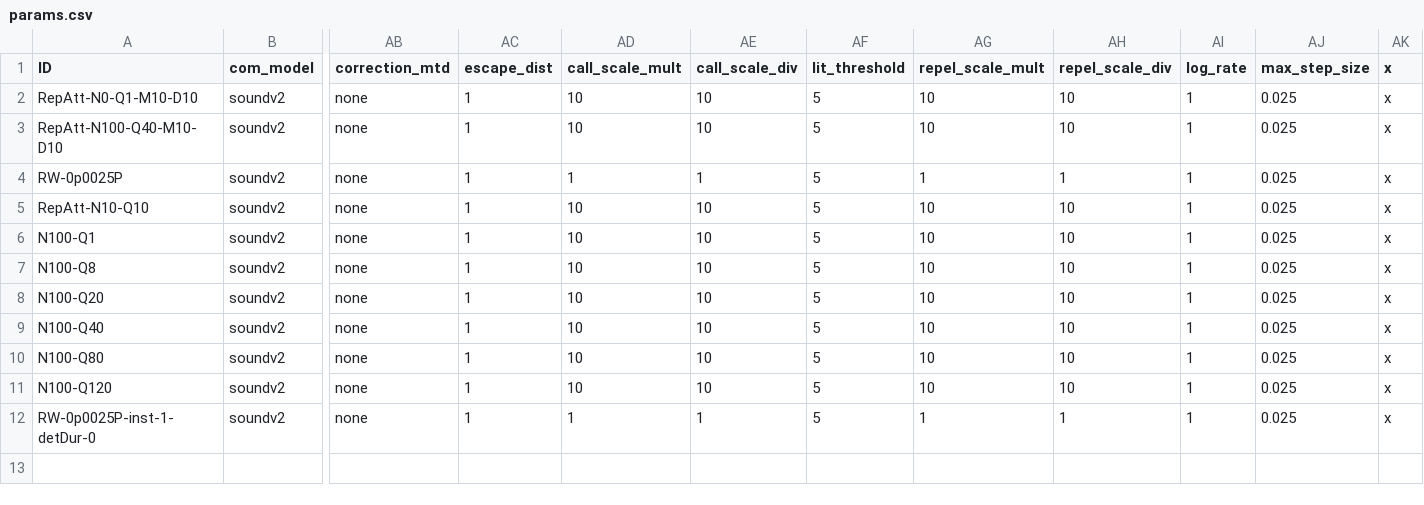
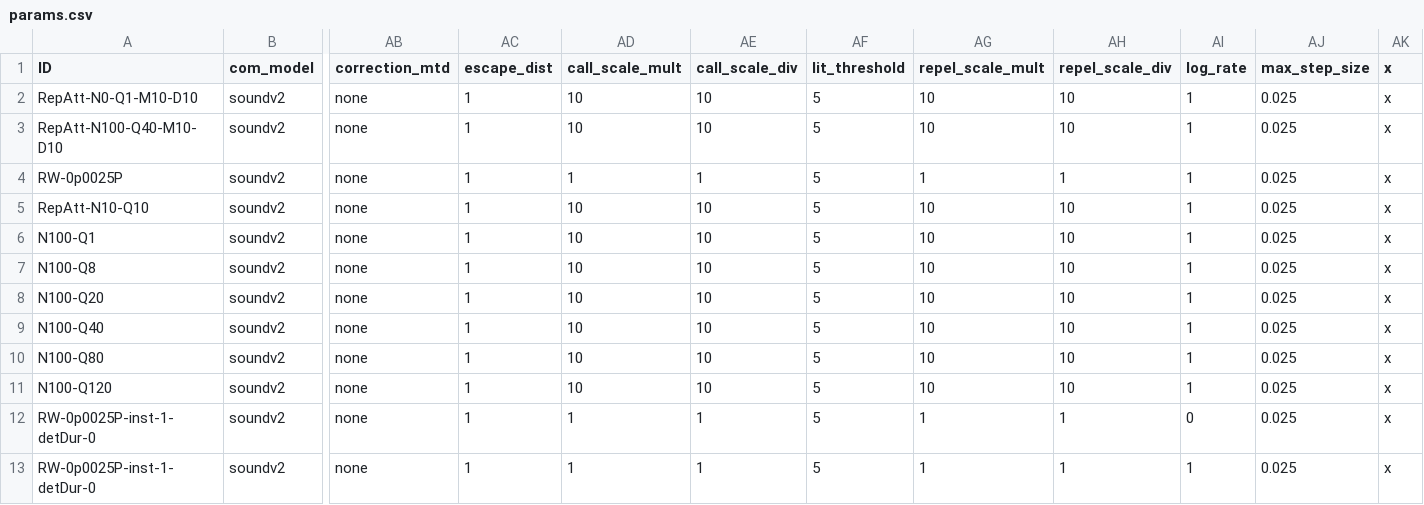
Before and after one commit to elcymon/swarm_sim, a CSV file: params/params.csv, drawn as a sheet; only a part is shown, gaps mark what is left out; rows hold the shown columns only; the diff names each change by its address in the sheet, - before the commit and + after, or states it on an @@ line.

```diff
--- a/params/params.csv
+++ b/params/params.csv
-AI12 (log_rate): 1
+AI12 (log_rate): 0
+row 13: RW-0p0025P-inst-1-detDur-0 | soundv2 | none | 1 | 1 | 1 | 5 | 1 | 1 | 1 | 0.025 | x
```
Also changed, not shown: 9 other files.
